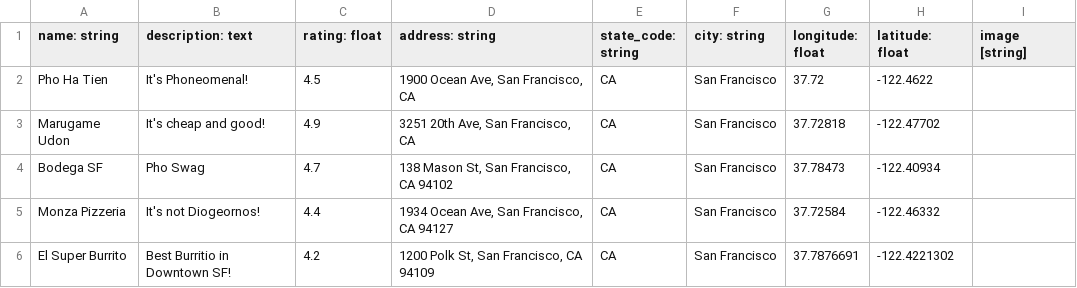
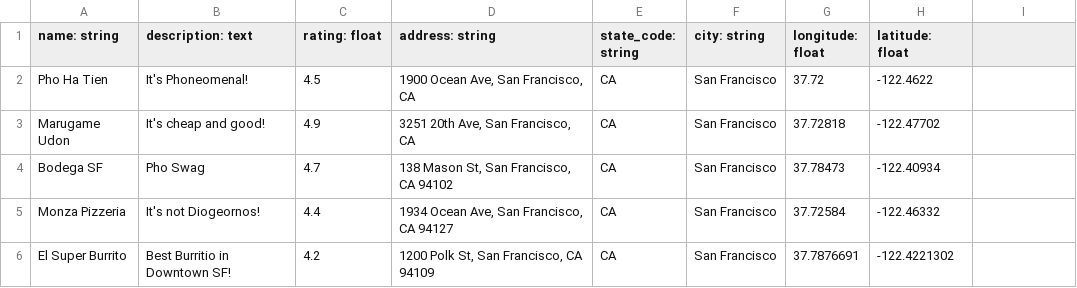
Before and after one commit to mfong4151/easy-seeds, a CSV file: seed_files/2_resturaunts_seeds_sample.csv (was seed_files/2_resturaunts_seeds.csv), drawn as a sheet.

```diff
--- a/seed_files/2_resturaunts_seeds.csv
+++ b/seed_files/2_resturaunts_seeds_sample.csv
@@ -1,2 +1,2 @@
-name: string,description: text,rating: float,address: string,state_code: string,city: string,longitude: float,latitude: float,image [string]
+name: string,description: text,rating: float,address: string,state_code: string,city: string,longitude: float,latitude: float
 Pho Ha Tien,It's Phoneomenal!,4.5,"1900 Ocean Ave, San Francisco, CA",CA,San Francisco,37.72,-122.4622,
```
Also changed, not shown: 11 other files.
